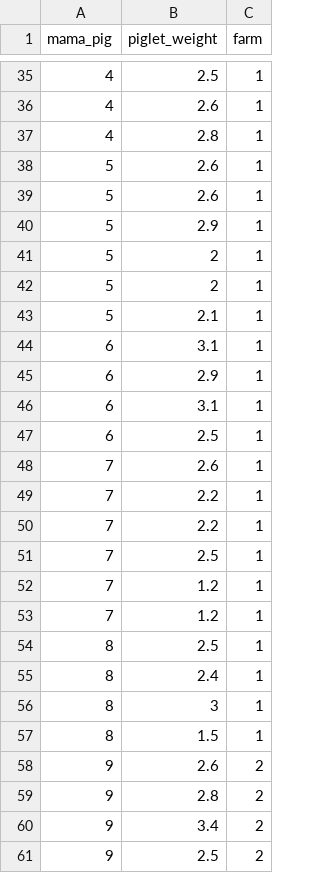
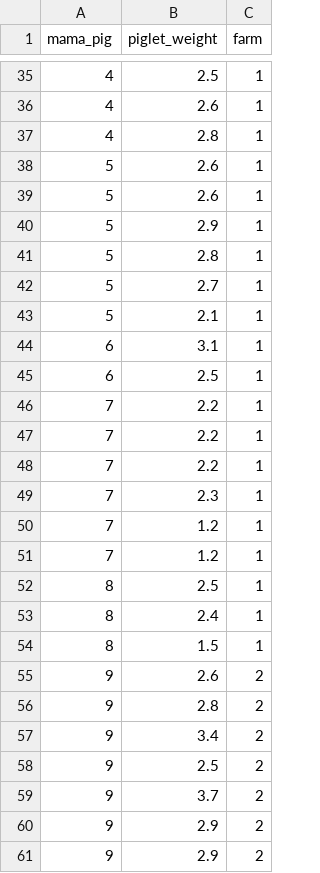
Before and after one commit to fri-datascience/course_bs, a CSV file: session_07_hierarchical_models/data/piglets.csv, drawn as a sheet; only a part is shown, gaps mark what is left out; the shorter side is filled out with more unchanged rows.

Commit message:
eda plots for piglets

```diff
--- a/session_07_hierarchical_models/data/piglets.csv
+++ b/session_07_hierarchical_models/data/piglets.csv
@@ -40,13 +40,11 @@
 5,2.9,1
-5,2,1
-5,2,1
+5,2.8,1
+5,2.7,1
 5,2.1,1
 6,3.1,1
-6,2.9,1
-6,3.1,1
 6,2.5,1
-7,2.6,1
 7,2.2,1
 7,2.2,1
-7,2.5,1
+7,2.2,1
+7,2.3,1
 7,1.2,1
@@ -55,3 +53,2 @@
 8,2.4,1
-8,3,1
 8,1.5,1
```
Also changed, not shown: 1 other file.
